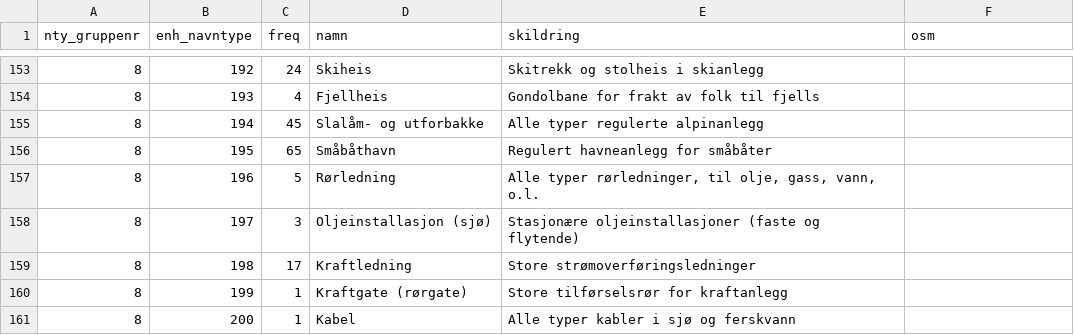
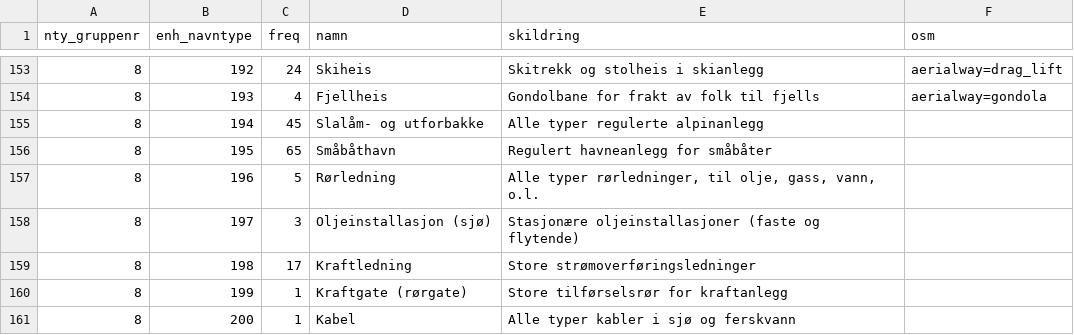
Before and after one commit to huftis/ssr2osm, a CSV file: data/objekttypar.csv, drawn as a sheet; only a part is shown, gaps mark what is left out; the diff covers the shown part only.

```diff
--- a/data/objekttypar.csv
+++ b/data/objekttypar.csv
@@ -153,3 +153,3 @@
-8,192,24,"Skiheis","Skitrekk og stolheis i skianlegg",
-8,193,4,"Fjellheis","Gondolbane for frakt av folk til fjells",
+8,192,24,"Skiheis","Skitrekk og stolheis i skianlegg","aerialway=drag_lift"
+8,193,4,"Fjellheis","Gondolbane for frakt av folk til fjells","aerialway=gondola"
 8,194,45,"Slalåm- og utforbakke","Alle typer regulerte alpinanlegg",
```
Also changed, not shown: 41 edited cells elsewhere in this file.
